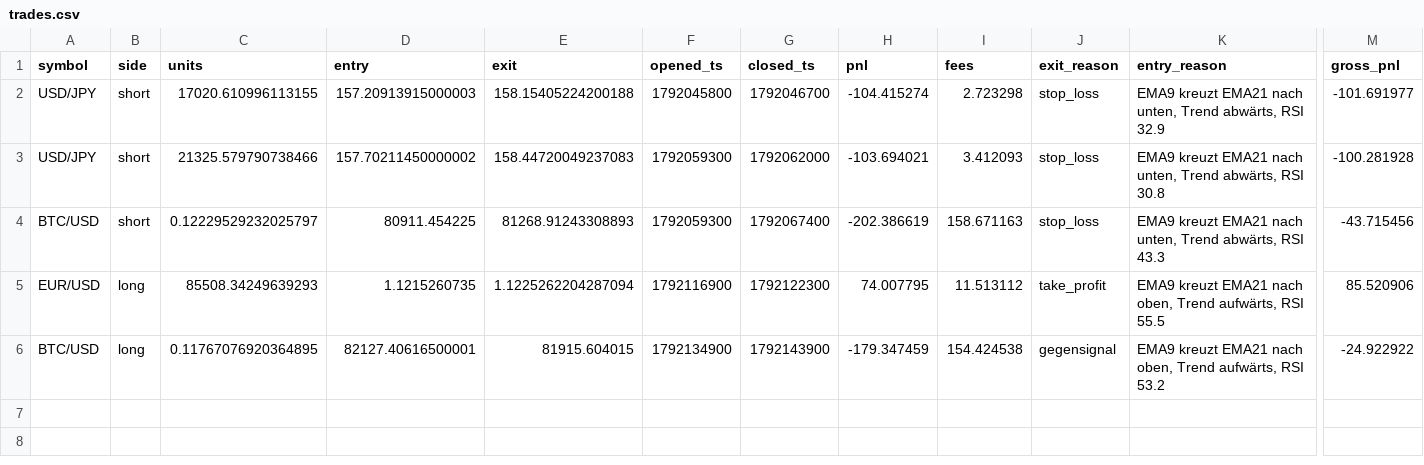
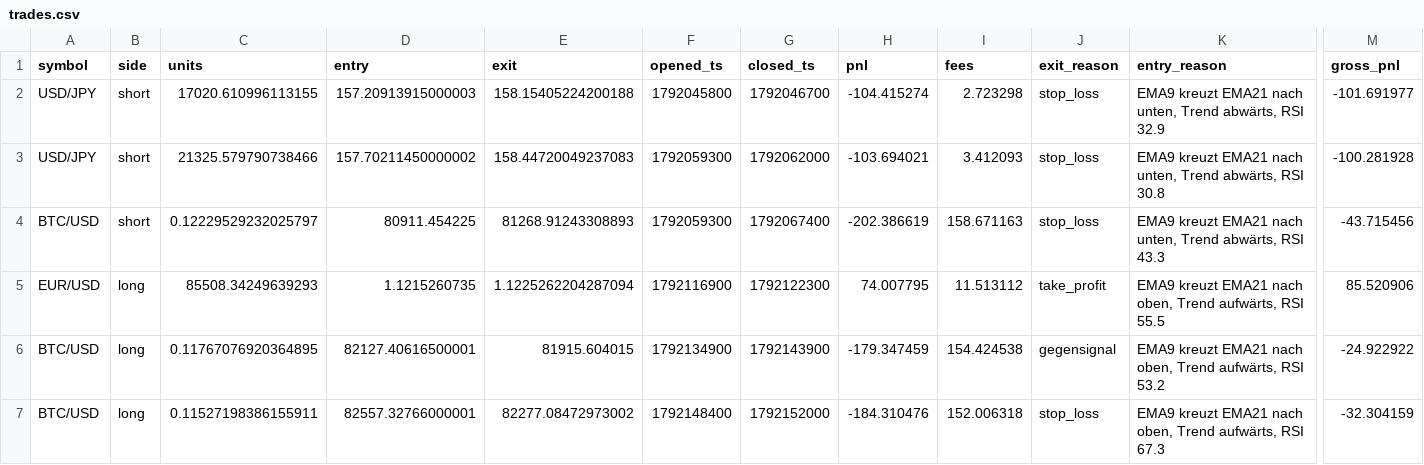
Before and after one commit to eboigbek/trading-cockpit, a CSV file: trading-cockpit/data/trades.csv, drawn as a sheet; only a part is shown, gaps mark what is left out; rows hold the shown columns only; the diff names each change by its address in the sheet, - before the commit and + after, or states it on an @@ line.

```diff
--- a/trading-cockpit/data/trades.csv
+++ b/trading-cockpit/data/trades.csv
+row 7: BTC/USD | long | 0.11527198386155911 | 82557.32766000001 | 82277.08472973002 | 1792148400 | 1792152000 | -184.310476 | 152.006318 | stop_loss | EMA9 kreuzt EMA21 nach oben, Trend aufwärts, RSI 67.3 | -32.304159
```
Also changed, not shown: 2 other files.
